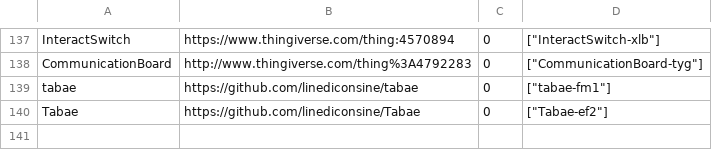
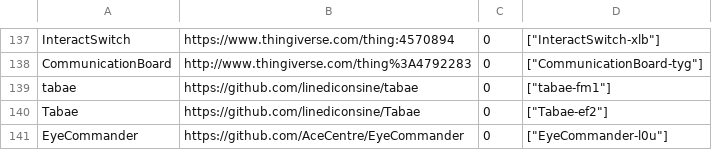
Before and after one commit to openassistive/OpenATFrontEnd, a CSV file: items_index.csv, drawn as a sheet; only a part is shown, gaps mark what is left out.

Commit message:
Add un-moderated item EyeCommander-l0u

```diff
--- a/items_index.csv
+++ b/items_index.csv
@@ -140 +140,2 @@ tabae,https://github.com/linediconsine/tabae,0,"[""tabae-fm1""]"
 Tabae,https://github.com/linediconsine/Tabae,0,"[""Tabae-ef2""]"
+EyeCommander,https://github.com/AceCentre/EyeCommander,0,"[""EyeCommander-l0u""]"
```
Also changed, not shown: 3 other files.
